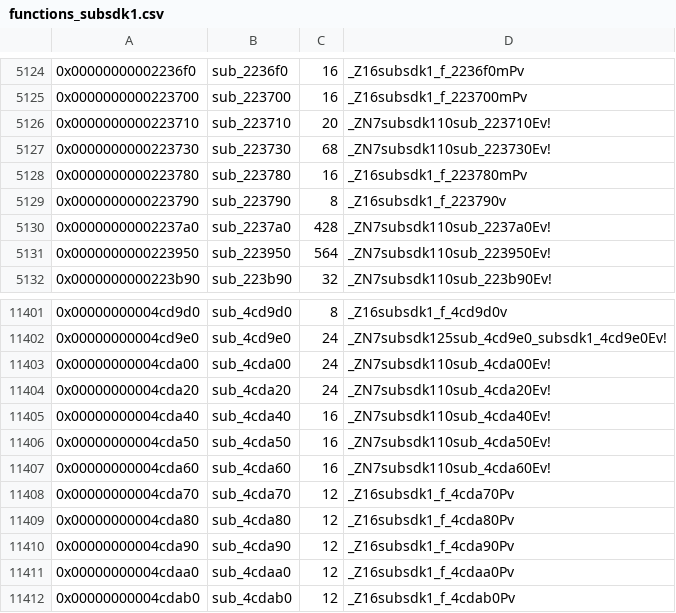
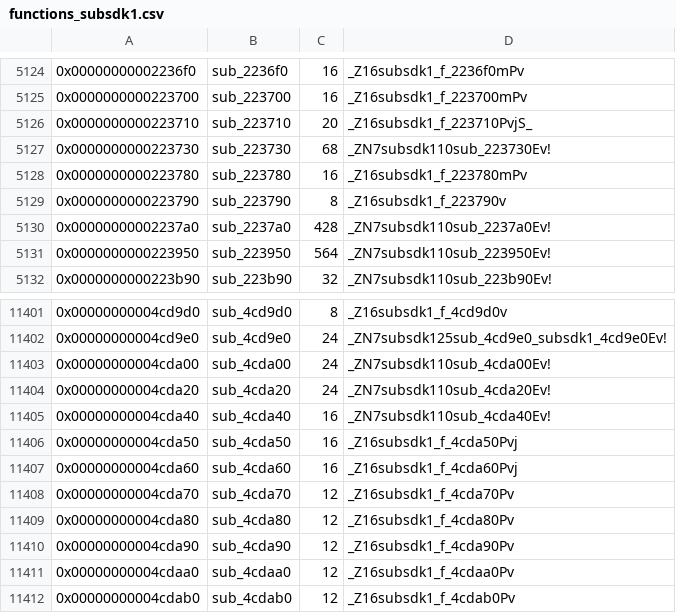
Before and after one commit to charlieduzstuf/pokesword, a CSV file: data/functions_subsdk1.csv, drawn as a sheet; only a part is shown, gaps mark what is left out.

Commit message:
Model 4-operand add/sub on a value base: 29,351 -> 29,359 (19.30% -> 19.31%)
The 4-operand `add`/`sub` path assumed its first operand was a pointer base. That
holds when the operand is an incoming argument, and fails whenever it is a
computed *value*:

    ldrb  w9, [x0, #0x46]      ; a byte, not a pointer
    madd  x8, w9, w10, x8
    ...
    add   x9, x9, x9, lsl #1   ; 9 + 9*2 -- pure integer arithmetic

The path called `resolve_base(src)`, found a usable base, and built an `addr_i` --
a synthesised pointer expression. The body then declined downstream with "add/sub
on an ''addr_i'' value is not value arithmetic", which names the symptom three
instructions later rather than the cause here.

The diversion applies only on *positive* evidence that the operand is a value: a
`state` entry of a value kind. No state entry stays on the pointer path, so an
incoming argument -- genuinely ambiguous, and usually a pointer -- is untouched,
and the bodies that currently depend on that path are unaffected.

## Honest accounting of the yield

    main     523 -> 525 (+2)     sdk      224 -> 225 (+1)
    subsdk0   40 ->  41 (+1)     subsdk1  134 -> 134 (0)

Four matches, against 38 additional candidates that mostly fail. The reported
per-module percentage therefore drops slightly even though the absolute count
rises, which is the correct trade to report and not to hide.

Kept anyway, because the translator was rendering integer arithmetic as a pointer
expression. That is a modelling error independent of its yield: it is wrong in the
source text, and a wrong model that happens to score zero today is a wrong model
that scores badly the day something else depends on it.

## Verification

    main 22910/22910  sdk 3540/3540  subsdk0 996/996  subsdk1 1534/1534
    all four 100.00%, AUDIT PASSED, 0 stale figures

    TOTAL  152062  29359  122703  19.31%

```diff
--- a/data/functions_subsdk1.csv
+++ b/data/functions_subsdk1.csv
@@ -5125,3 +5125,3 @@
 0x0000000000223700,sub_223700,16,_Z16subsdk1_f_223700mPv
-0x0000000000223710,sub_223710,20,_ZN7subsdk110sub_223710Ev!
+0x0000000000223710,sub_223710,20,_Z16subsdk1_f_223710PvjS_
 0x0000000000223730,sub_223730,68,_ZN7subsdk110sub_223730Ev!
@@ -11405,4 +11405,4 @@
 0x00000000004cda40,sub_4cda40,16,_ZN7subsdk110sub_4cda40Ev!
-0x00000000004cda50,sub_4cda50,16,_ZN7subsdk110sub_4cda50Ev!
-0x00000000004cda60,sub_4cda60,16,_ZN7subsdk110sub_4cda60Ev!
+0x00000000004cda50,sub_4cda50,16,_Z16subsdk1_f_4cda50Pvj
+0x00000000004cda60,sub_4cda60,16,_Z16subsdk1_f_4cda60Pvj
 0x00000000004cda70,sub_4cda70,12,_Z16subsdk1_f_4cda70Pv
```
Also changed, not shown: data/functions_subsdk0.csv, 26 other files.
